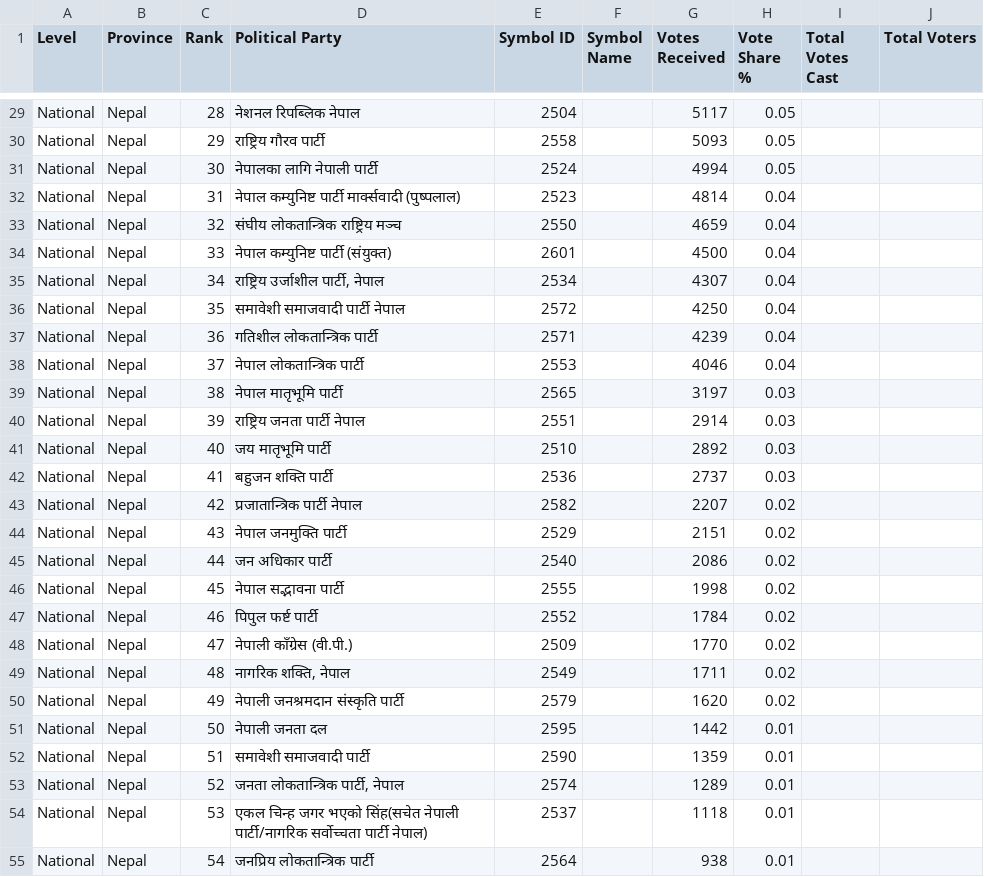
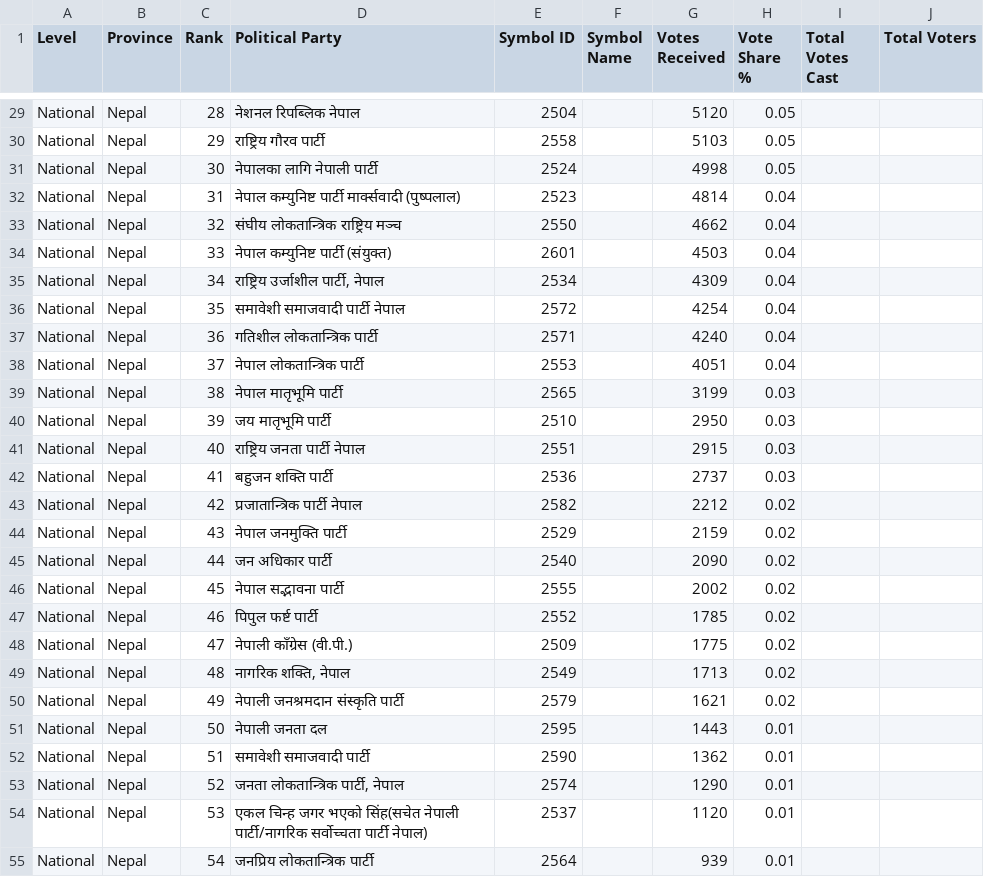
Before and after one commit to vbek/biography, a CSV file: election/nepal_pr_votes.csv, drawn as a sheet; only a part is shown, gaps mark what is left out; the diff covers the shown part only; the diff names each change by its address in the sheet, - before the commit and + after, or states it on an @@ line.

```diff
--- a/election/nepal_pr_votes.csv
+++ b/election/nepal_pr_votes.csv
-G29 (Votes Received): 5117
+G29 (Votes Received): 5120
-G30 (Votes Received): 5093
+G30 (Votes Received): 5103
-G31 (Votes Received): 4994
+G31 (Votes Received): 4998
-G33 (Votes Received): 4659
+G33 (Votes Received): 4662
-G34 (Votes Received): 4500
+G34 (Votes Received): 4503
-G35 (Votes Received): 4307
+G35 (Votes Received): 4309
-G36 (Votes Received): 4250
+G36 (Votes Received): 4254
-G37 (Votes Received): 4239
+G37 (Votes Received): 4240
-G38 (Votes Received): 4046
+G38 (Votes Received): 4051
-G39 (Votes Received): 3197
+G39 (Votes Received): 3199
-D40 (Political Party): राष्ट्रिय जनता पार्टी नेपाल
+D40 (Political Party): जय मातृभूमि पार्टी
-E40 (Symbol ID): 2551
+E40 (Symbol ID): 2510
-G40 (Votes Received): 2914
+G40 (Votes Received): 2950
-D41 (Political Party): जय मातृभूमि पार्टी
+D41 (Political Party): राष्ट्रिय जनता पार्टी नेपाल
-E41 (Symbol ID): 2510
+E41 (Symbol ID): 2551
-G41 (Votes Received): 2892
+G41 (Votes Received): 2915
-G43 (Votes Received): 2207
+G43 (Votes Received): 2212
-G44 (Votes Received): 2151
+G44 (Votes Received): 2159
-G45 (Votes Received): 2086
+G45 (Votes Received): 2090
-G46 (Votes Received): 1998
+G46 (Votes Received): 2002
-G47 (Votes Received): 1784
+G47 (Votes Received): 1785
-G48 (Votes Received): 1770
+G48 (Votes Received): 1775
-G49 (Votes Received): 1711
+G49 (Votes Received): 1713
-G50 (Votes Received): 1620
+G50 (Votes Received): 1621
-G51 (Votes Received): 1442
+G51 (Votes Received): 1443
-G52 (Votes Received): 1359
+G52 (Votes Received): 1362
-G53 (Votes Received): 1289
+G53 (Votes Received): 1290
-G54 (Votes Received): 1118
+G54 (Votes Received): 1120
-G55 (Votes Received): 938
+G55 (Votes Received): 939
```
Also changed, not shown: 32 edited cells elsewhere in this file, 1 other file.
